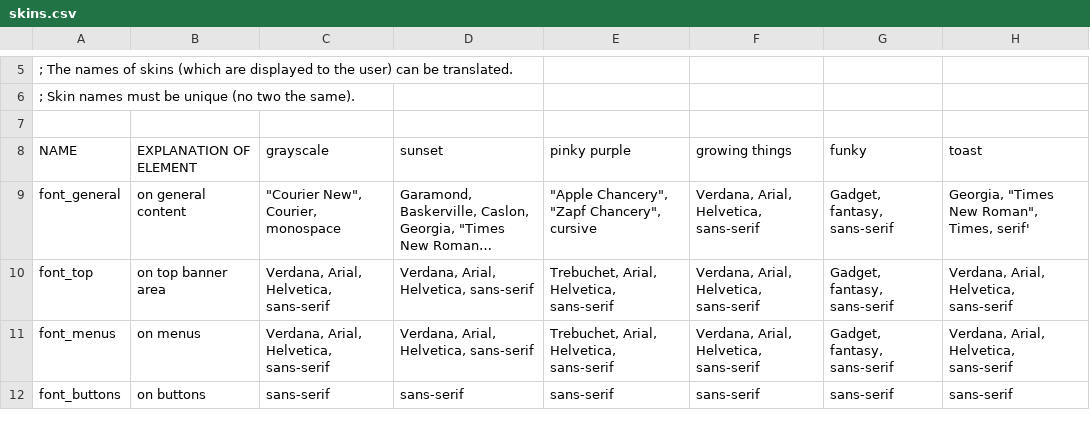
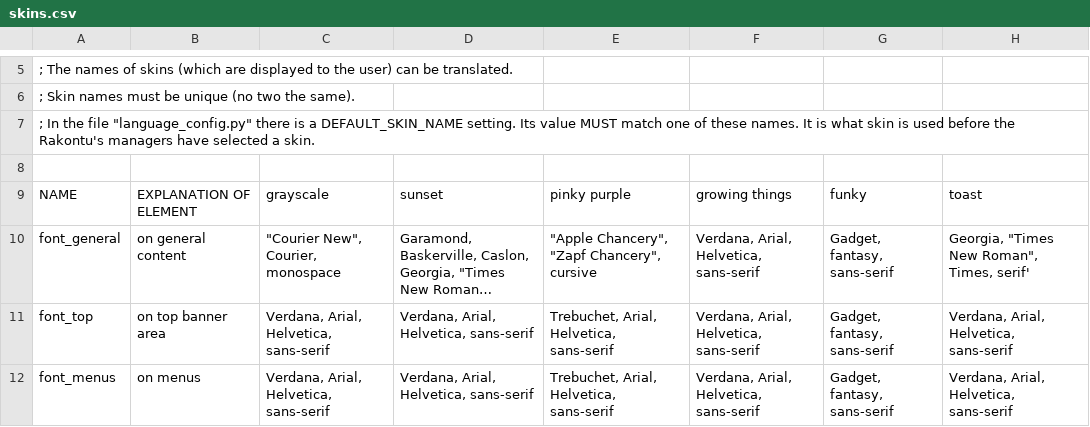
Before and after one commit to kamalhg/rakontu, a CSV file: Rakontu/config/english/skins.csv, drawn as a sheet; only a part is shown, gaps mark what is left out; the shorter side is filled out with more unchanged rows; long unchanged cells end in …; the diff names each change by its address in the sheet, - before the commit and + after, or states it on an @@ line.

```diff
--- a/Rakontu/config/english/skins.csv
+++ b/Rakontu/config/english/skins.csv
+row 7: ; In the file "language_config.py" there is a DEFAULT_SKIN_NAME setting. Its value MUST match one of these names. It is what skin is used before the Rakontu's managers have selected a skin.
```
Also changed, not shown: 10 other files.
